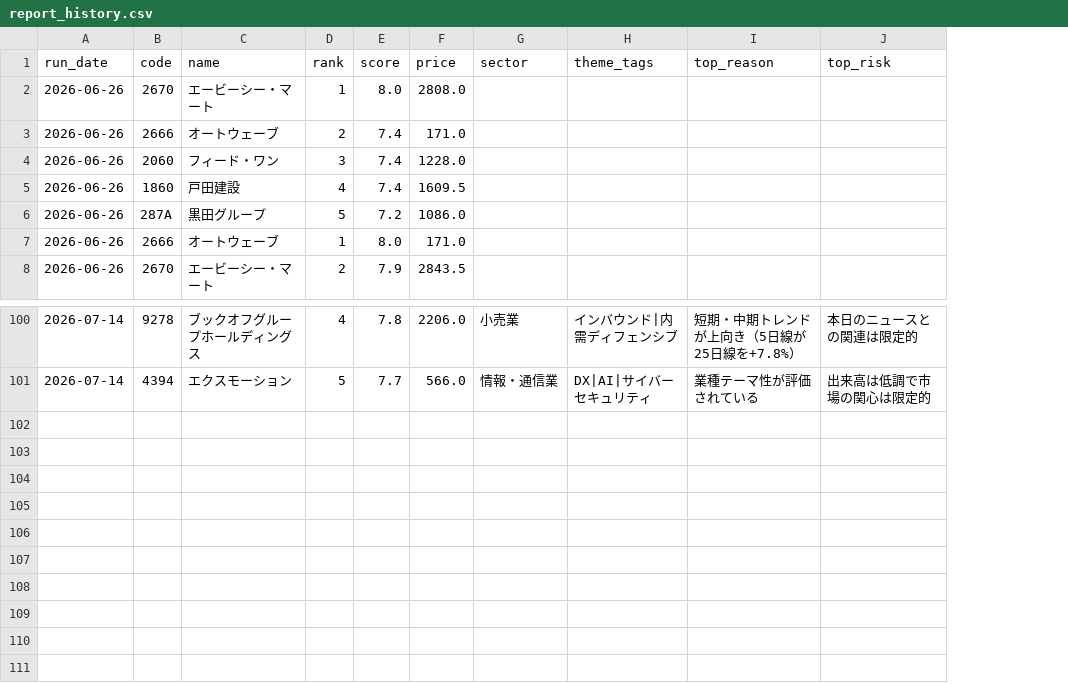
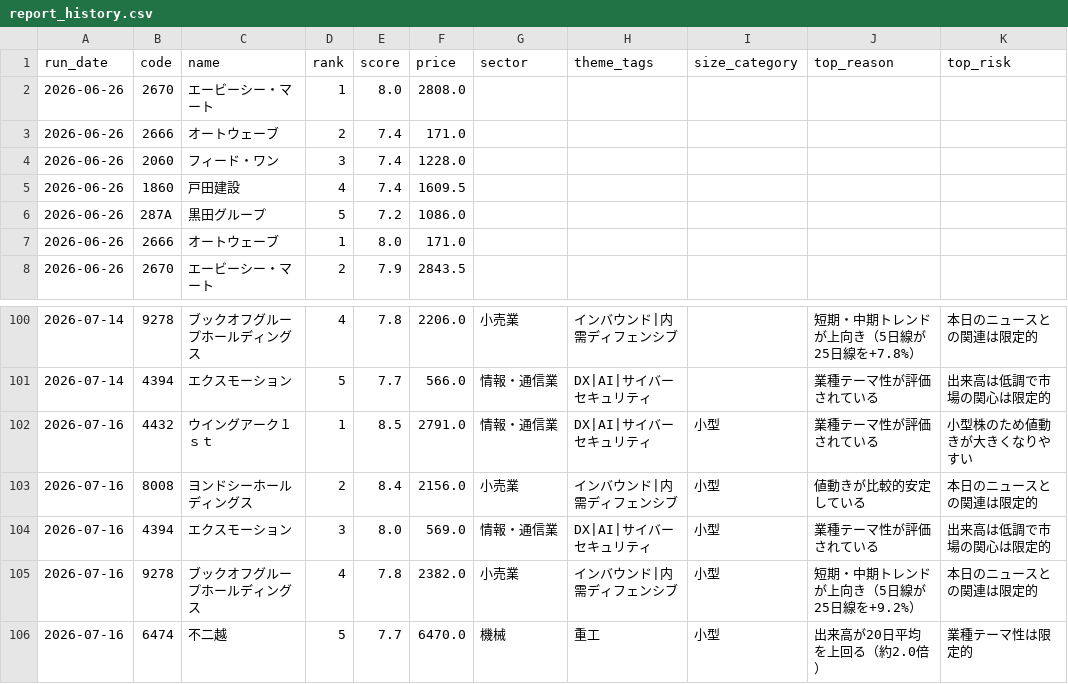
Before and after one commit to naotakars5-create/stock_report_bot, a CSV file: data/report_history.csv, drawn as a sheet; only a part is shown, gaps mark what is left out; the diff names each change by its address in the sheet, - before the commit and + after, or states it on an @@ line.

```diff
--- a/data/report_history.csv
+++ b/data/report_history.csv
+column I (size_category), empty
+row 102: 2026-07-16 | 4432 | ウイングアーク１ｓｔ | 1 | 8.5 | 2791.0 | 情報・通信業 | DX|AI|サイバーセキュリティ | 小型 | 業種テーマ性が評価されている | 小型株のため値動きが大きくなりやすい
+row 103: 2026-07-16 | 8008 | ヨンドシーホールディングス | 2 | 8.4 | 2156.0 | 小売業 | インバウンド|内需ディフェンシブ | 小型 | 値動きが比較的安定している | 本日のニュースとの関連は限定的
+row 104: 2026-07-16 | 4394 | エクスモーション | 3 | 8.0 | 569.0 | 情報・通信業 | DX|AI|サイバーセキュリティ | 小型 | 業種テーマ性が評価されている | 出来高は低調で市場の関心は限定的
+row 105: 2026-07-16 | 9278 | ブックオフグループホールディングス | 4 | 7.8 | 2382.0 | 小売業 | インバウンド|内需ディフェンシブ | 小型 | 短期・中期トレンドが上向き（5日線が25日線を+9.2%） | 本日のニュースとの関連は限定的
+row 106: 2026-07-16 | 6474 | 不二越 | 5 | 7.7 | 6470.0 | 機械 | 重工 | 小型 | 出来高が20日平均を上回る（約2.0倍） | 業種テーマ性は限定的
```
Also changed, not shown: data/daily_stats.csv.
